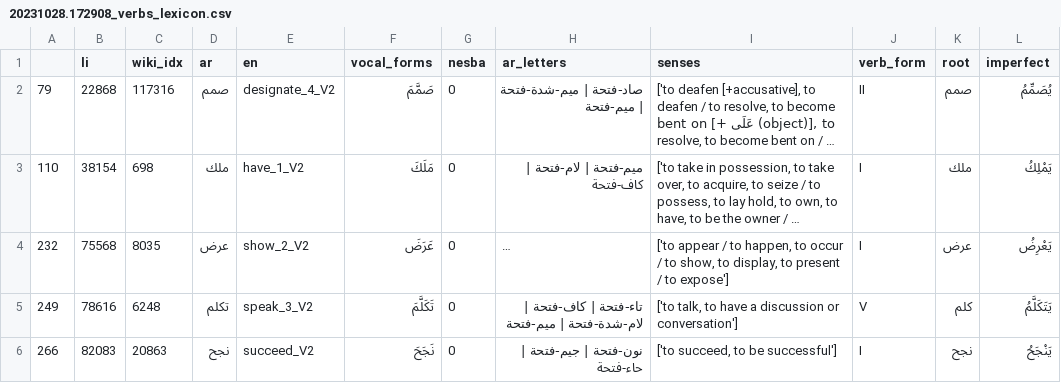
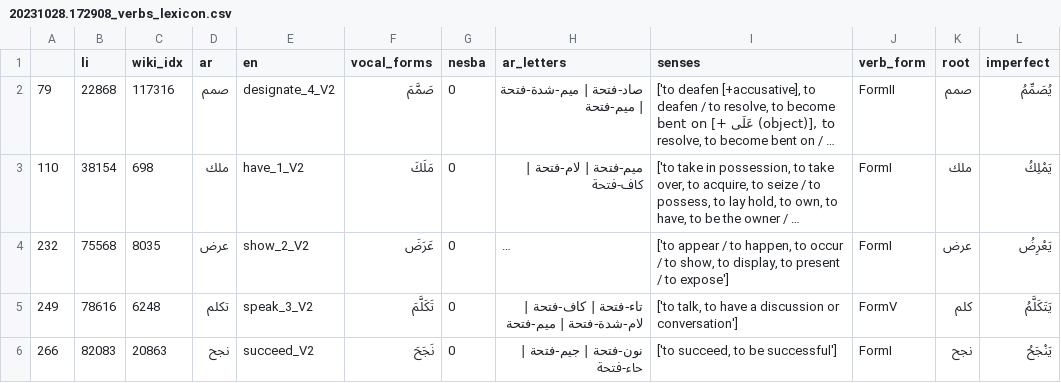
Before and after one commit to zarzouram/MLT_Thesis, a CSV file: data/interim/lexicon/20231028.172908_verbs_lexicon.csv, drawn as a sheet; long unchanged cells end in …; the diff names each change by its address in the sheet, - before the commit and + after, or states it on an @@ line.

```diff
--- a/data/interim/lexicon/20231028.172908_verbs_lexicon.csv
+++ b/data/interim/lexicon/20231028.172908_verbs_lexicon.csv
-J2 (verb_form): II
+J2 (verb_form): FormII
-J3:J4 (verb_form): I
+J3:J4 (verb_form): FormI
-J5 (verb_form): V
+J5 (verb_form): FormV
-J6 (verb_form): I
+J6 (verb_form): FormI
```
Also changed, not shown: data/interim/lexicon/20231028.172908_adjectives_lexicon.csv, data/interim/lexicon/20231028.172908_nouns_lexicon.csv, 3 other files.
